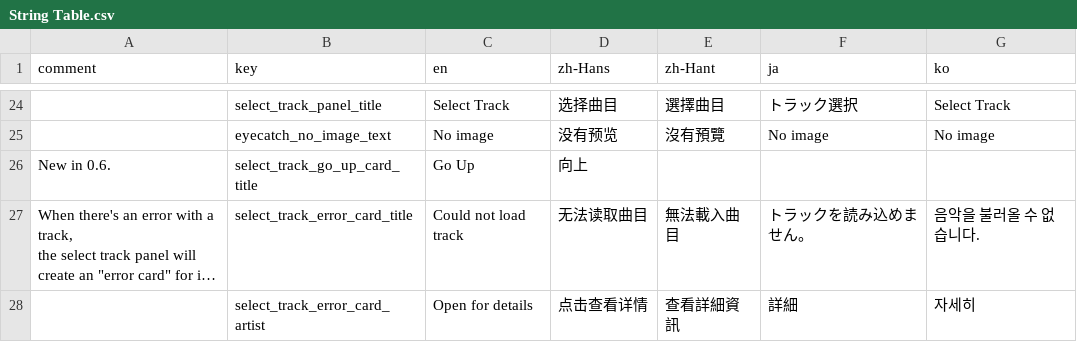
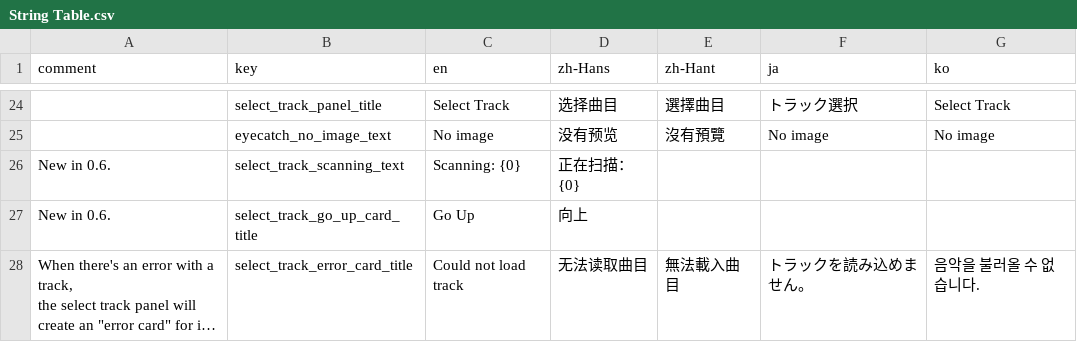
Before and after one commit to techmania-team/techmania, a CSV file: TECHMANIA/Assets/String Table.csv, drawn as a sheet; only a part is shown, gaps mark what is left out; the shorter side is filled out with more unchanged rows; long unchanged cells end in …; the diff names each change by its address in the sheet, - before the commit and + after, or states it on an @@ line.

Commit message:
Select track panel now loads tracks on a background worker, so it's able to show progress.
Thankfully JSON deserialization is allowed in background threads.

```diff
--- a/TECHMANIA/Assets/String Table.csv
+++ b/TECHMANIA/Assets/String Table.csv
+row 26: New in 0.6. | select_track_scanning_text | Scanning: {0} | 正在扫描：{0}
```
Also changed, not shown: 8 other files.
